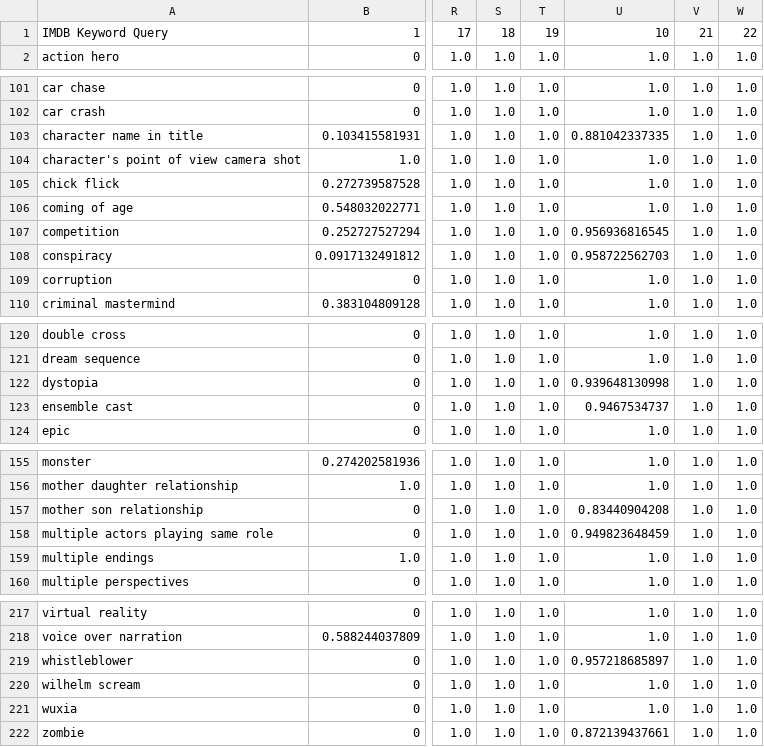
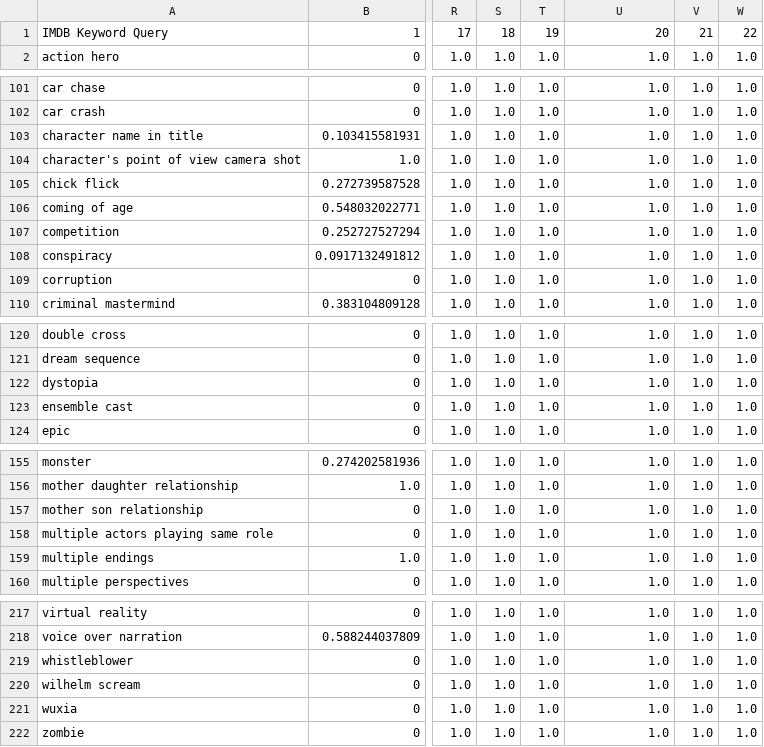
Before and after one commit to tmcdo1/moviemash, a TSV file: keywords_results/results_old.tsv, drawn as a sheet; only a part is shown, gaps mark what is left out; the diff covers the shown part only; the diff names each change by its address in the sheet, - before the commit and + after, or states it on an @@ line.

```diff
--- a/keywords_results/results_old.tsv
+++ b/keywords_results/results_old.tsv
-U1: 10
+U1: 20
-U103: 0.881042337335
+U103: 1.0
-U107: 0.956936816545
+U107: 1.0
-U108: 0.958722562703
+U108: 1.0
-U122: 0.939648130998
+U122: 1.0
-U123: 0.9467534737
+U123: 1.0
-U157: 0.83440904208
+U157: 1.0
-U158: 0.949823648459
+U158: 1.0
-U219: 0.957218685897
+U219: 1.0
-U222: 0.872139437661
+U222: 1.0
```
Also changed, not shown: 19 edited cells elsewhere in this file, 1 other file.
